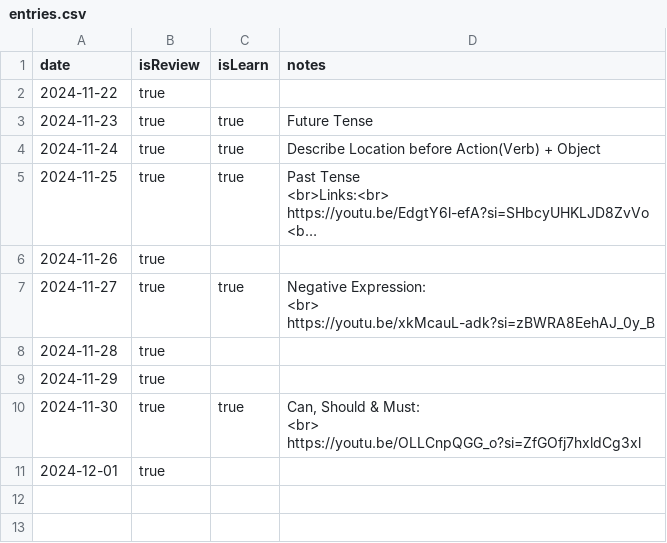
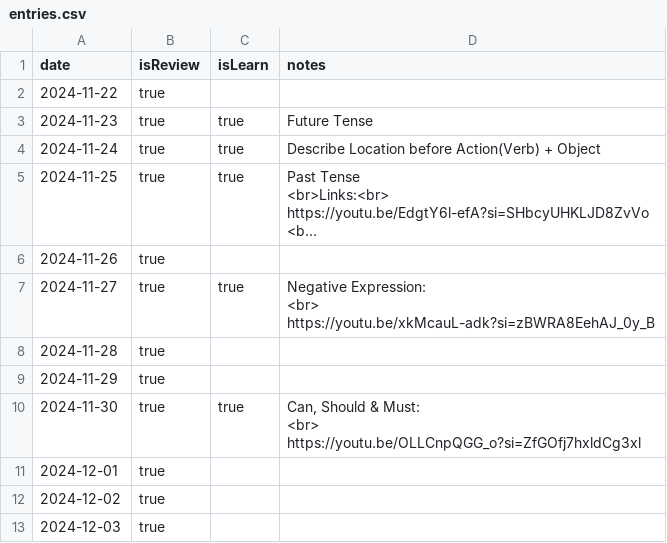
Before and after one commit to anthonywong555/anthonywong555.github.io, a CSV file: static/data/chinese/entries.csv, drawn as a sheet; long unchanged cells end in ….

```diff
--- a/static/data/chinese/entries.csv
+++ b/static/data/chinese/entries.csv
@@ -22 +22,3 @@ https://youtu.be/OLLCnpQGG_o?si=ZfGOfj7hxldCg3xl
 2024-12-01,true,,
+2024-12-02,true,,
+2024-12-03,true,,
```
Also changed, not shown: static/data/chess/ChessDotCom.csv, static/data/puzzles/NYT.csv.
